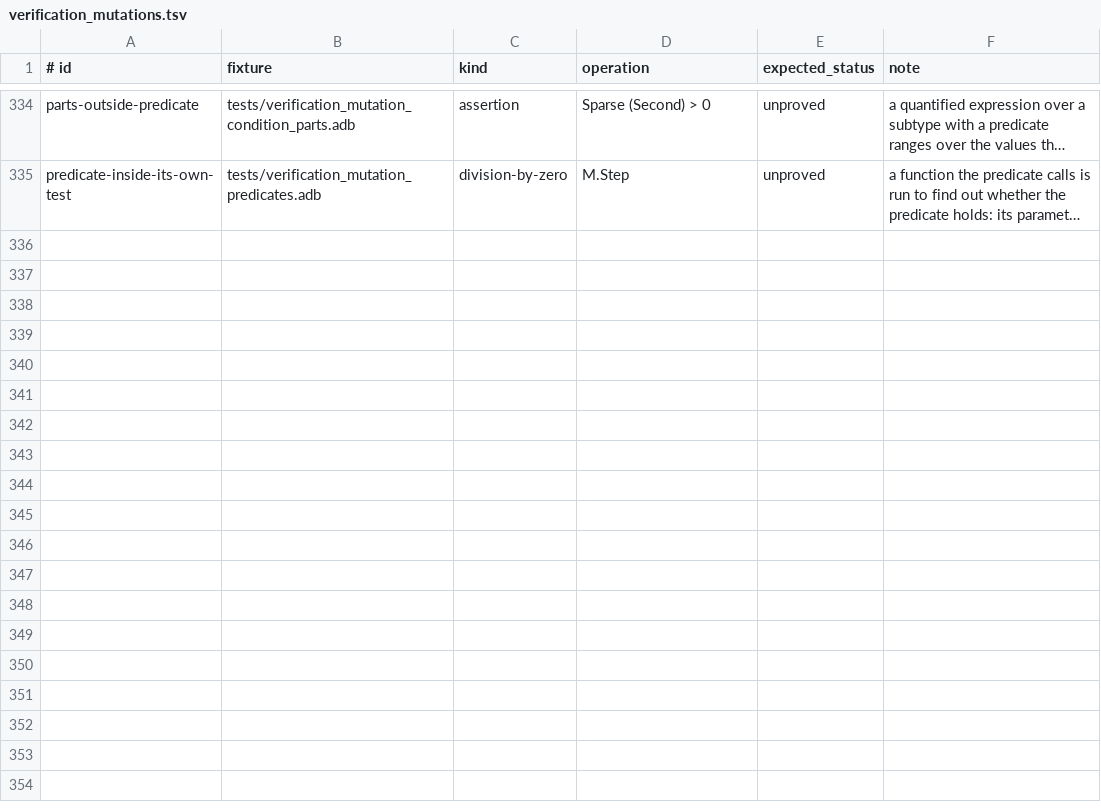
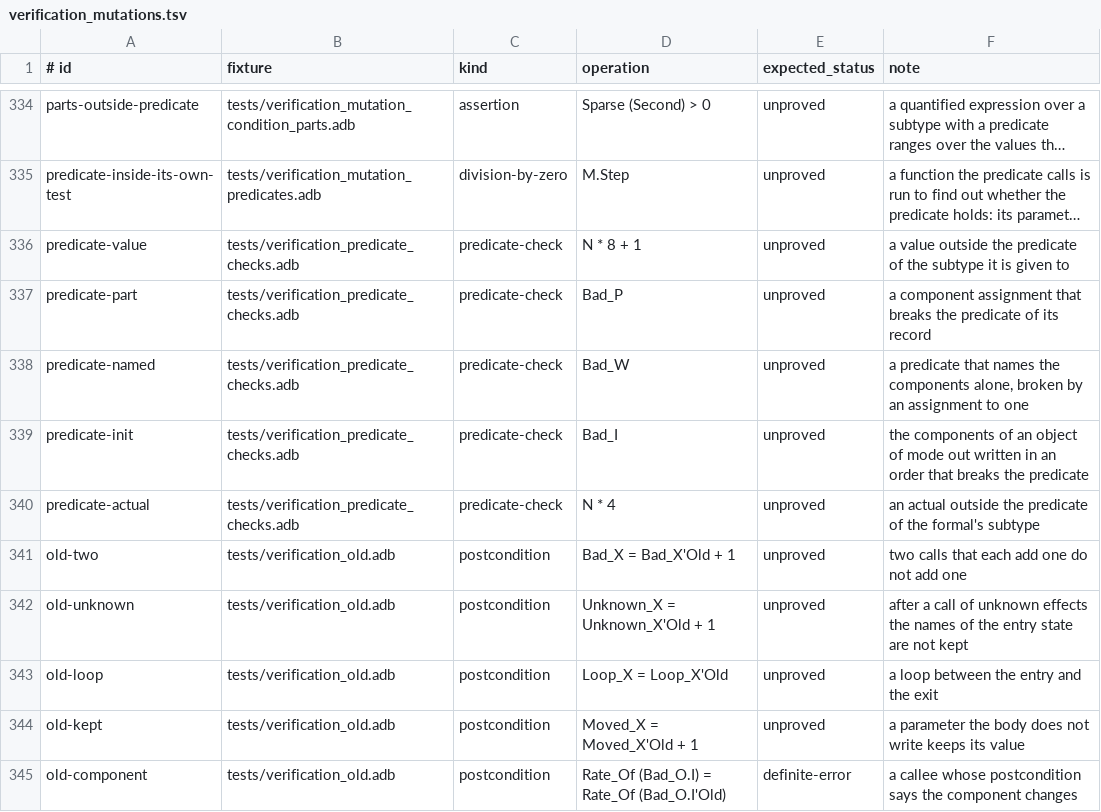
Before and after one commit to mmartign/AdaLang_Analyzer, a TSV file: quality/verification_mutations.tsv, drawn as a sheet; only a part is shown, gaps mark what is left out; long unchanged cells end in …; the diff names each change by its address in the sheet, - before the commit and + after, or states it on an @@ line.

Commit message:
Raise predicate checks and translate 'Old in the verified subset
--verify raises the predicate check of SPARK (new obligation kind
predicate-check) in SPARK code: at an assignment, of the value for the
target's subtype and of each enclosing object once it is written; at a
call, of each actual on the way in and of what it was given to write on
the way out; at a declaration, a return, a conversion and a qualified
expression. None is raised for a predicate the value's own subtype
already gives. VC.Decide_Predicate decides it, every part of the
predicate expressed or the check unproved; a component not written yet
is a value of its subtype, as GNATprove takes it.

X'Old is translated: on entry for the postcondition of the subprogram
under analysis, where no path to the exit lost what the entry state's
names stand for (an entry mark that havoc and loop entries drop); before
the call for a callee's postcondition, its formals of mode in and in out
bound there. The parts an X'Old reads get roots in that earlier state
(VC.Prime_Old), so that a later write renews them, and a part with no
root there is not read through 'Old.

Precision changes found on the way: a predicate assumed of a parameter
reads components named alone; constants and generic formal objects of
mode in keep their values across calls; a function of a generic unit that
is SPARK code wherever it is instantiated has no side effects; a callee's
postcondition is assumed where two actuals are different components of
one record or one is an in scalar, index and slice bounds not taken as
written; a call that writes an element or a slice of an array component
renews that array only, and a renewed element keeps its subtype.

Fixtures tests/verification_predicate_checks and tests/verification_old
(ten mutation entries, two proof-path routes); GNATprove proves each of
their checks --verify proves. The gap ledger and the comparisons pair
GNATprove's predicate checks with the new kind. Six seeded-defect lines
move the right way (two safe checks proved, four defects now definite
errors).

```diff
--- a/quality/verification_mutations.tsv
+++ b/quality/verification_mutations.tsv
+row 336: predicate-value | tests/verification_predicate_checks.adb | predicate-check | N * 8 + 1 | unproved | a value outside the predicate of the subtype it is given to
+row 337: predicate-part | tests/verification_predicate_checks.adb | predicate-check | Bad_P | unproved | a component assignment that breaks the predicate of its record
+row 338: predicate-named | tests/verification_predicate_checks.adb | predicate-check | Bad_W | unproved | a predicate that names the components alone, broken by an assignment to one
+row 339: predicate-init | tests/verification_predicate_checks.adb | predicate-check | Bad_I | unproved | the components of an object of mode out written in an order that breaks the predicate
+row 340: predicate-actual | tests/verification_predicate_checks.adb | predicate-check | N * 4 | unproved | an actual outside the predicate of the formal's subtype
+row 341: old-two | tests/verification_old.adb | postcondition | Bad_X = Bad_X'Old + 1 | unproved | two calls that each add one do not add one
+row 342: old-unknown | tests/verification_old.adb | postcondition | Unknown_X = Unknown_X'Old + 1 | unproved | after a call of unknown effects the names of the entry state are not kept
+row 343: old-loop | tests/verification_old.adb | postcondition | Loop_X = Loop_X'Old | unproved | a loop between the entry and the exit
+row 344: old-kept | tests/verification_old.adb | postcondition | Moved_X = Moved_X'Old + 1 | unproved | a parameter the body does not write keeps its value
+row 345: old-component | tests/verification_old.adb | postcondition | Rate_Of (Bad_O.I) = Rate_Of (Bad_O.I'Old) | definite-error | a callee whose postcondition says the component changes
```
Also changed, not shown: quality/proof_path_evidence.tsv, quality/seeded_defect_outcomes.tsv, 24 other files.
